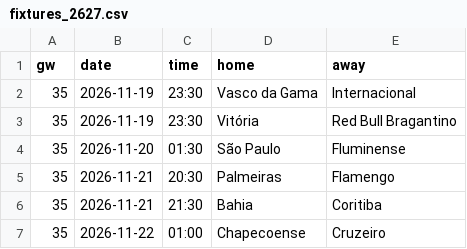
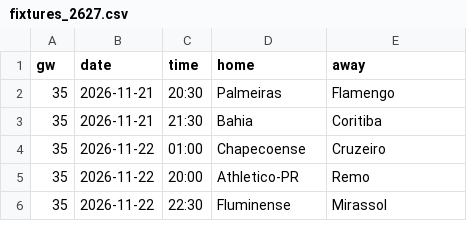
Before and after one commit to L1nu-X/open-matchday, a CSV file: data/BRA_1_serie-a/fixtures_2627.csv, drawn as a sheet; only a part is shown; the shorter side is filled out with more unchanged rows; the diff names each change by its address in the sheet, - before the commit and + after, or states it on an @@ line.

```diff
--- a/data/BRA_1_serie-a/fixtures_2627.csv
+++ b/data/BRA_1_serie-a/fixtures_2627.csv
-row 2: 35 | 2026-11-19 | 23:30 | Vasco da Gama | Internacional
-row 3: 35 | 2026-11-19 | 23:30 | Vitória | Red Bull Bragantino
-row 4: 35 | 2026-11-20 | 01:30 | São Paulo | Fluminense
```
Also changed, not shown: data/BRA_1_serie-a/results_2627.csv, data/ENG_3_league-one/fixtures_2627.csv, 8 other files.
